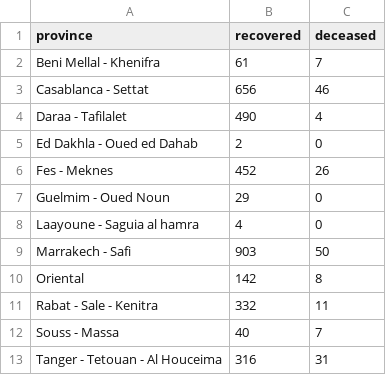
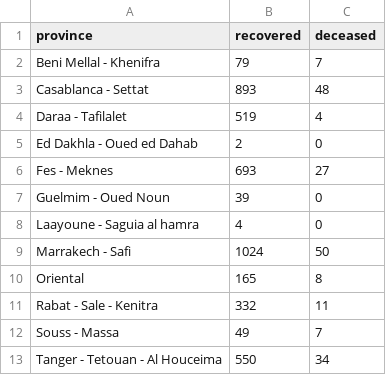
Before and after one commit to ratnania/covid-19-africa, a CSV file: datasets/morocco/statistiques-recovered-deceased.csv, drawn as a sheet.

```diff
--- a/datasets/morocco/statistiques-recovered-deceased.csv
+++ b/datasets/morocco/statistiques-recovered-deceased.csv
@@ -1,13 +1,13 @@
 province,recovered,deceased
-Beni Mellal - Khenifra,61,7
-Casablanca - Settat,656,46
-Daraa - Tafilalet,490,4
+Beni Mellal - Khenifra,79,7
+Casablanca - Settat,893,48
+Daraa - Tafilalet,519,4
 Ed Dakhla - Oued ed Dahab,2,0
-Fes - Meknes,452,26
-Guelmim - Oued Noun,29,0
+Fes - Meknes,693,27
+Guelmim - Oued Noun,39,0
 Laayoune - Saguia al hamra,4,0
-Marrakech - Safi,903,50
-Oriental,142,8
+Marrakech - Safi,1024,50
+Oriental,165,8
 Rabat - Sale - Kenitra,332,11
-Souss - Massa,40,7
-Tanger - Tetouan - Al Houceima,316,31
+Souss - Massa,49,7
+Tanger - Tetouan - Al Houceima,550,34
```
Also changed, not shown: datasets/morocco/statistiques-global-recovered-deceased.csv, 2 other files.
